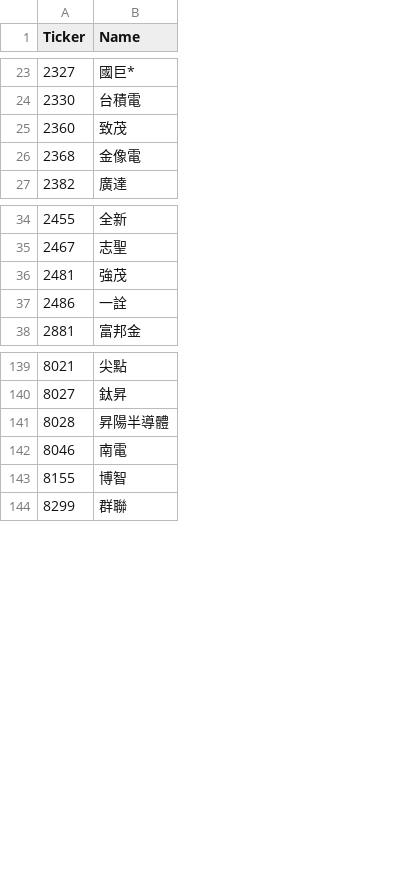
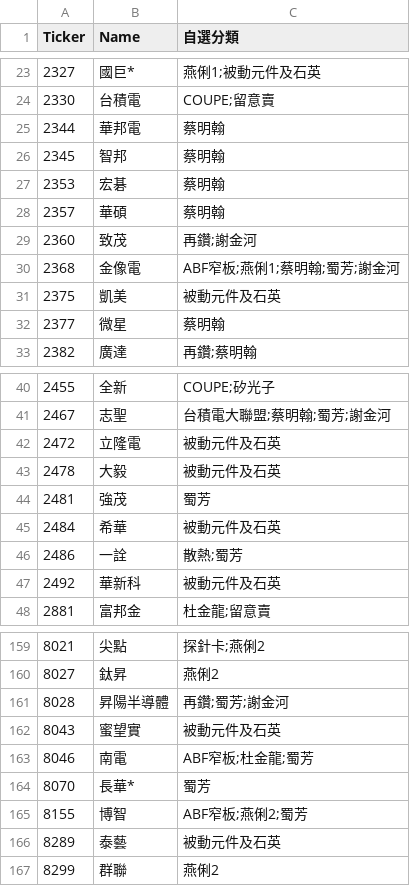
Before and after one commit to ONicole0101/Gold, a CSV file: stocks.csv, drawn as a sheet; only a part is shown, gaps mark what is left out; the diff covers the shown part only; the diff names each change by its address in the sheet, - before the commit and + after, or states it on an @@ line.

Commit message:
Add files via upload

```diff
--- a/stocks.csv
+++ b/stocks.csv
+column C (自選分類), rows 23-24: 燕俐1;被動元件及石英 | COUPE;留意賣; rows 29-30: 再鑽;謝金河 | ABF窄板;燕俐1;蔡明翰;蜀芳;謝金河; row 33: 再鑽;蔡明翰; rows 40-41: COUPE;矽光子 | 台積電大聯盟;蔡明翰;蜀芳;謝金河; row 44: 蜀芳; row 46: 散熱;蜀芳; row 48: 杜金龍;留意賣; rows 159-161: 探針卡;燕俐2 | 燕俐2 | 再鑽;蜀芳;謝金河; row 163: ABF窄板;杜金龍;蜀芳; row 165: ABF窄板;燕俐2;蜀芳; row 167: 燕俐2
+row 25: 2344 | 華邦電 | 蔡明翰
+row 26: 2345 | 智邦 | 蔡明翰
+row 27: 2353 | 宏碁 | 蔡明翰
+row 28: 2357 | 華碩 | 蔡明翰
+row 31: 2375 | 凱美 | 被動元件及石英
+row 32: 2377 | 微星 | 蔡明翰
+row 42: 2472 | 立隆電 | 被動元件及石英
+row 43: 2478 | 大毅 | 被動元件及石英
+row 45: 2484 | 希華 | 被動元件及石英
+row 47: 2492 | 華新科 | 被動元件及石英
+row 162: 8043 | 蜜望實 | 被動元件及石英
+row 164: 8070 | 長華* | 蜀芳
+row 166: 8289 | 泰藝 | 被動元件及石英
```
Also changed, not shown: 11 added rows and 1 removed row elsewhere in this file.
